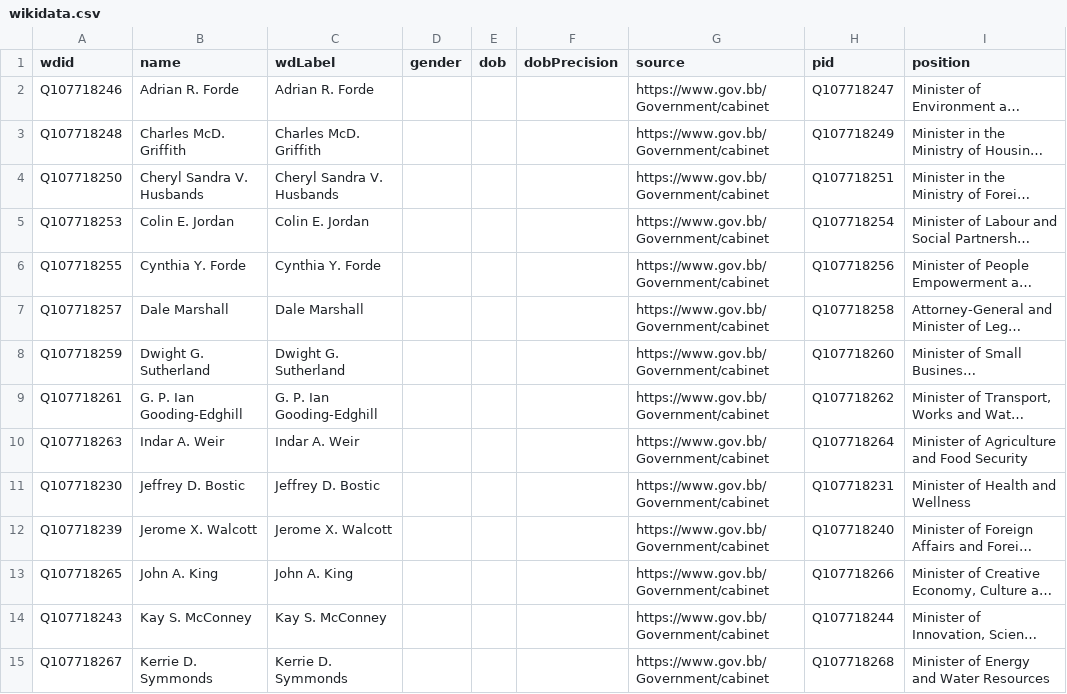
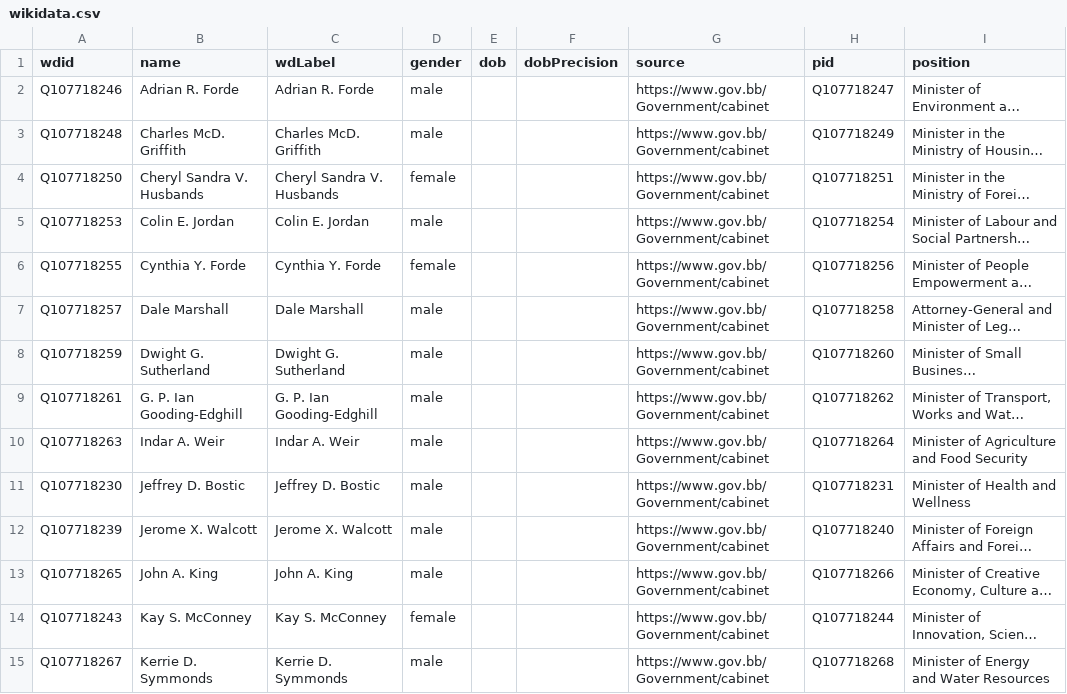
Before and after one commit to every-politician-scrapers/barbados-cabinet, a CSV file: data/wikidata.csv, drawn as a sheet; only a part is shown; long unchanged cells end in …; the diff covers the shown part only; the diff names each change by its address in the sheet, - before the commit and + after, or states it on an @@ line.

```diff
--- a/data/wikidata.csv
+++ b/data/wikidata.csv
-D2:D3 (gender): (empty)
+D2:D3 (gender): male
-D4 (gender): (empty)
+D4 (gender): female
-D5 (gender): (empty)
+D5 (gender): male
-D6 (gender): (empty)
+D6 (gender): female
-D7:D13 (gender): (empty)
+D7:D13 (gender): male
-D14 (gender): (empty)
+D14 (gender): female
-D15 (gender): (empty)
+D15 (gender): male
```
Also changed, not shown: 11 edited cells elsewhere in this file, 1 other file.
